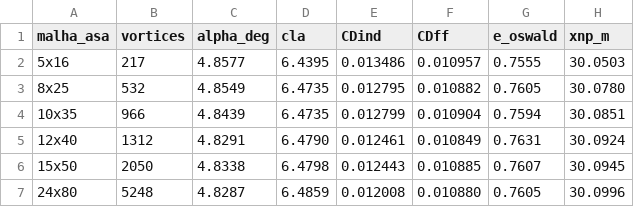
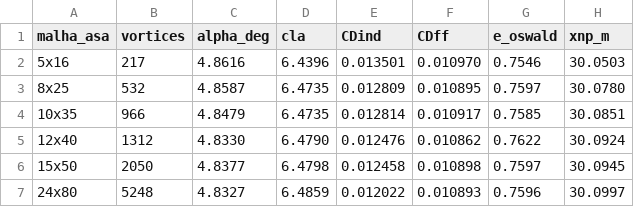
Before and after one commit to fabiourio/prj23_ararinha, a CSV file: relatorio_lab04/tables/convergencia_malha.csv, drawn as a sheet.

Commit message:
Lab 04: convergencia de malha na geometria convergida e os.remove tolerante a temporario ausente

```diff
--- a/relatorio_lab04/tables/convergencia_malha.csv
+++ b/relatorio_lab04/tables/convergencia_malha.csv
@@ -1,7 +1,7 @@
 malha_asa,vortices,alpha_deg,cla,CDind,CDff,e_oswald,xnp_m
-5x16,217,4.8577,6.4395,0.013486,0.010957,0.7555,30.0503
-8x25,532,4.8549,6.4735,0.012795,0.010882,0.7605,30.0780
-10x35,966,4.8439,6.4735,0.012799,0.010904,0.7594,30.0851
-12x40,1312,4.8291,6.4790,0.012461,0.010849,0.7631,30.0924
-15x50,2050,4.8338,6.4798,0.012443,0.010885,0.7607,30.0945
-24x80,5248,4.8287,6.4859,0.012008,0.010880,0.7605,30.0996
+5x16,217,4.8616,6.4396,0.013501,0.010970,0.7546,30.0503
+8x25,532,4.8587,6.4735,0.012809,0.010895,0.7597,30.0780
+10x35,966,4.8479,6.4735,0.012814,0.010917,0.7585,30.0851
+12x40,1312,4.8330,6.4790,0.012476,0.010862,0.7622,30.0924
+15x50,2050,4.8377,6.4798,0.012458,0.010898,0.7597,30.0945
+24x80,5248,4.8327,6.4859,0.012022,0.010893,0.7596,30.0997
```
Also changed, not shown: 3 other files.
